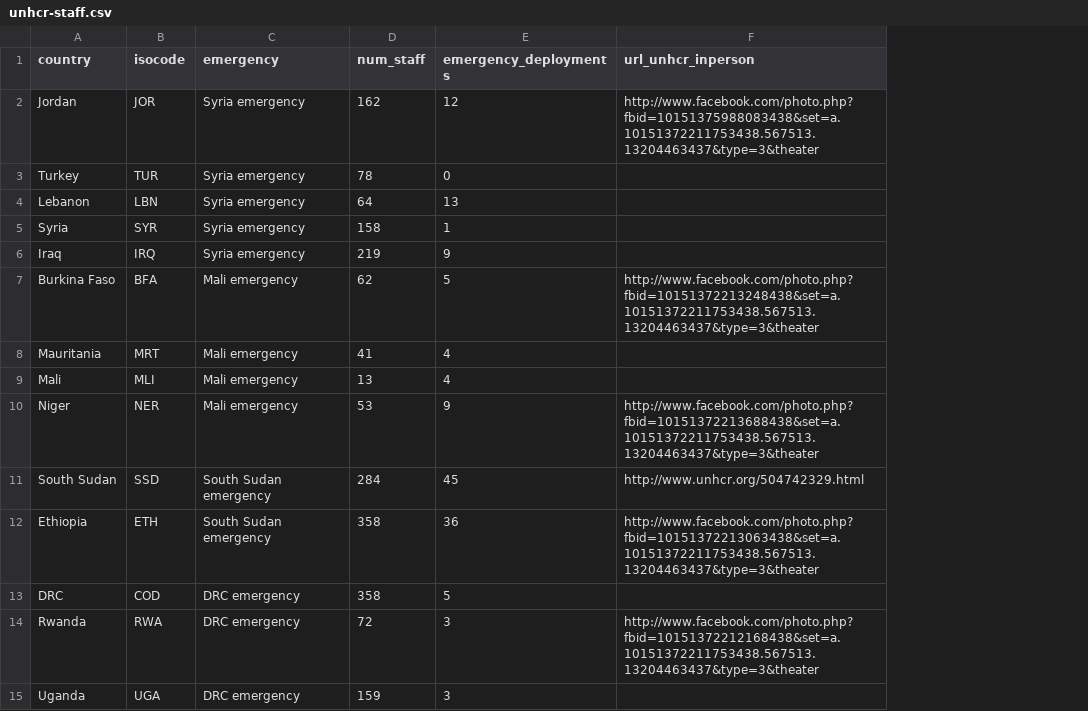
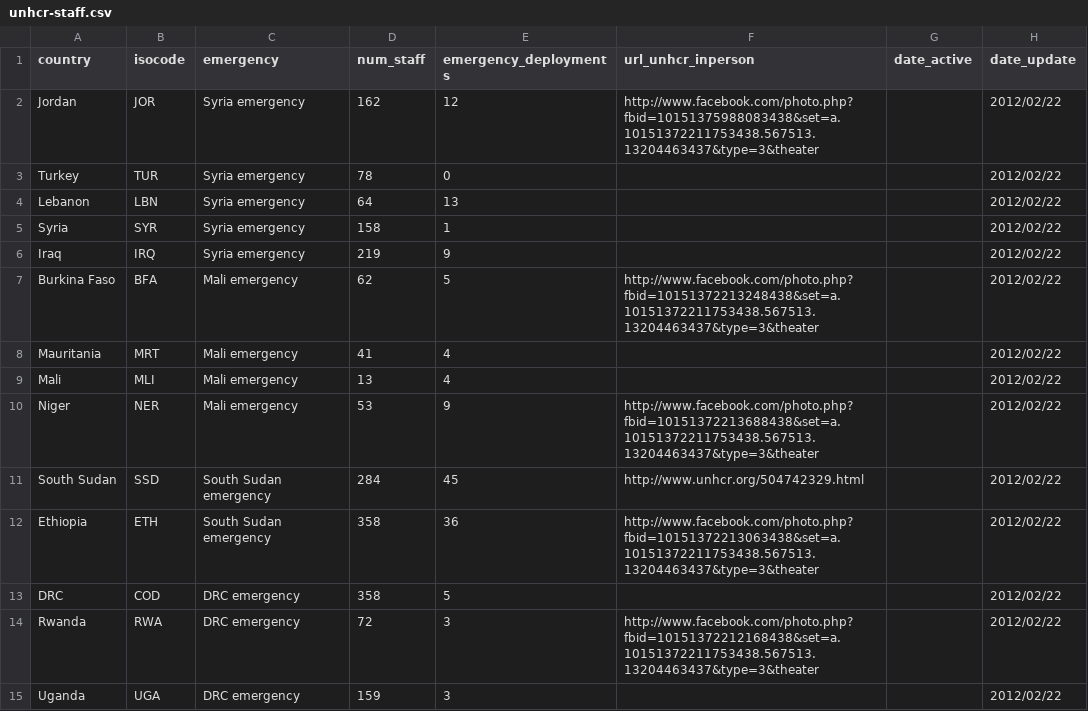
Before and after one commit to unhcr/global-emergencies, a CSV file: data/update-data/unhcr-staff.csv, drawn as a sheet; the diff names each change by its address in the sheet, - before the commit and + after, or states it on an @@ line.

Commit message:
separated emergencies and portal csvs, added some date values for emergencies, relief, and staff layers

```diff
--- a/data/update-data/unhcr-staff.csv
+++ b/data/update-data/unhcr-staff.csv
+column G (date_active), empty
+column H (date_update), rows 2-15: all 2012/02/22
```
Also changed, not shown: 10 other files.
